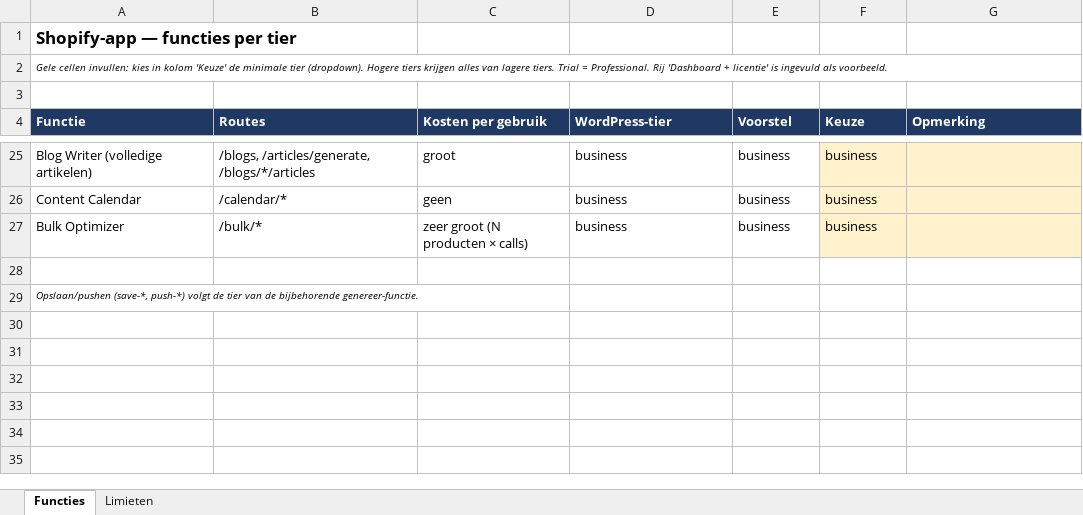
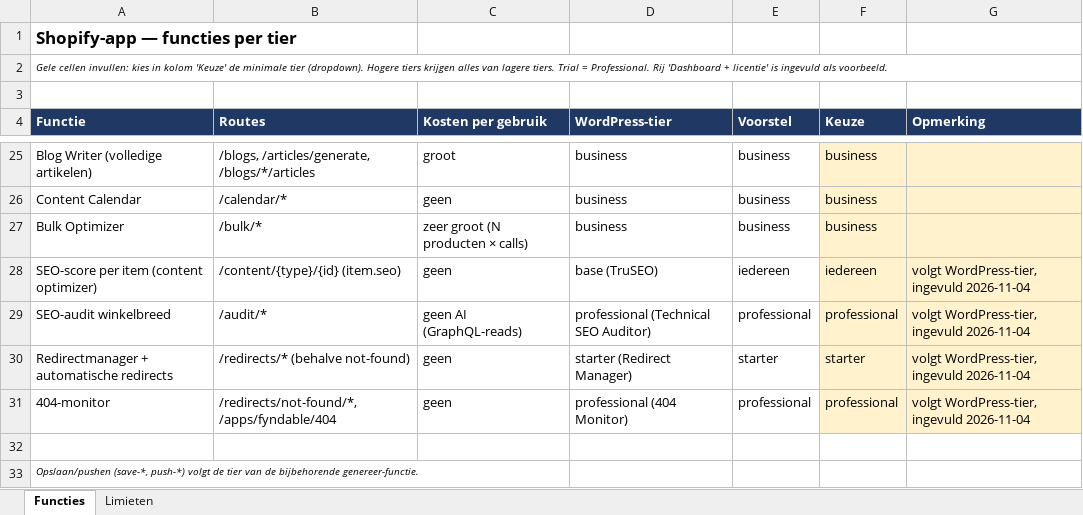
Before and after one commit to r-smink/fyndable, an Excel workbook: shopify-tier-indeling.xlsx, sheet Functies, drawn as a sheet; only a part is shown, gaps mark what is left out; values as stored, in another font and other column widths than the file's, no borders; the diff names each change by its address in the sheet, - before the commit and + after, or states it on an @@ line.

```diff
--- a/shopify-tier-indeling.xlsx (sheet Functies)
+++ b/shopify-tier-indeling.xlsx (sheet Functies)
+row 28: SEO-score per item (content optimizer) | /content/{type}/{id} (item.seo) | geen | base (TruSEO) | iedereen | iedereen | volgt WordPress-tier, ingevuld 2026-11-04
+row 29: SEO-audit winkelbreed | /audit/* | geen AI (GraphQL-reads) | professional (Technical SEO Auditor) | professional | professional | volgt WordPress-tier, ingevuld 2026-11-04
+row 30: Redirectmanager + automatische redirects | /redirects/* (behalve not-found) | geen | starter (Redirect Manager) | starter | starter | volgt WordPress-tier, ingevuld 2026-11-04
+row 31: 404-monitor | /redirects/not-found/*, /apps/fyndable/404 | geen | professional (404 Monitor) | professional | professional | volgt WordPress-tier, ingevuld 2026-11-04
```
Also changed, not shown: 10 other files.
